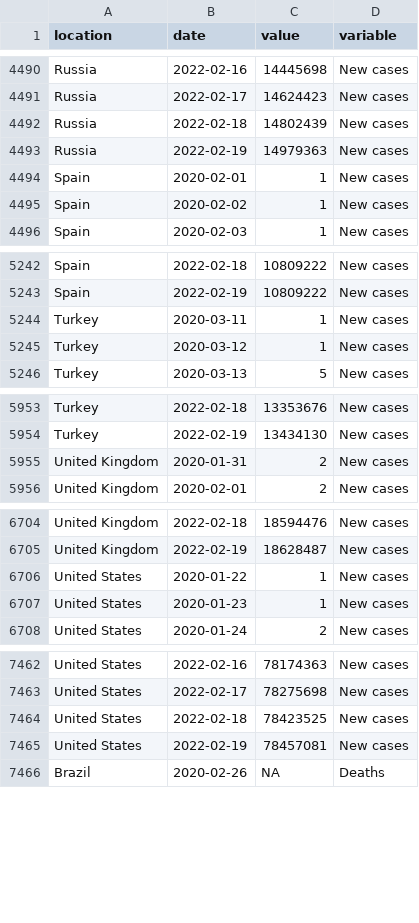
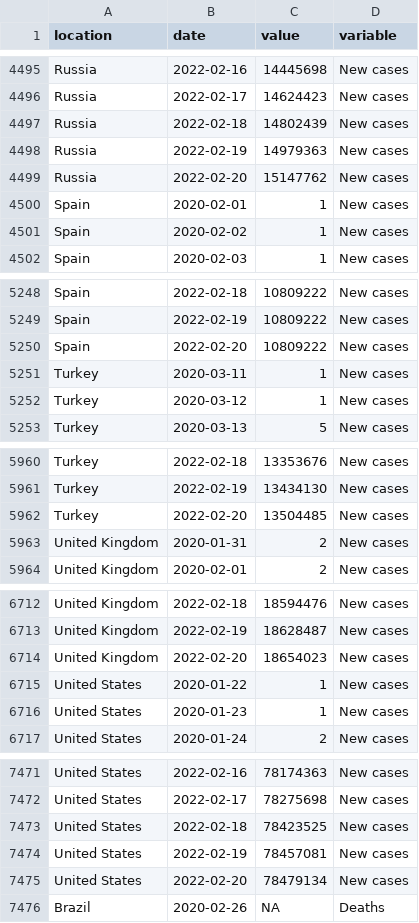
Before and after one commit to pixgarden/scrape-automation, a CSV file: trends.csv, drawn as a sheet; only a part is shown, gaps mark what is left out; the diff covers the shown part only.

```diff
--- a/trends.csv
+++ b/trends.csv
@@ -4493,2 +4498,3 @@ Russia,2022-02-18,14802439,New cases
 Russia,2022-02-19,14979363,New cases
+Russia,2022-02-20,15147762,New cases
 Spain,2020-02-01,1,New cases
@@ -5243,2 +5249,3 @@ Spain,2022-02-18,10809222,New cases
 Spain,2022-02-19,10809222,New cases
+Spain,2022-02-20,10809222,New cases
 Turkey,2020-03-11,1,New cases
@@ -5954,2 +5961,3 @@ Turkey,2022-02-18,13353676,New cases
 Turkey,2022-02-19,13434130,New cases
+Turkey,2022-02-20,13504485,New cases
 United Kingdom,2020-01-31,2,New cases
@@ -6705,2 +6713,3 @@ United Kingdom,2022-02-18,18594476,New cases
 United Kingdom,2022-02-19,18628487,New cases
+United Kingdom,2022-02-20,18654023,New cases
 United States,2020-01-22,1,New cases
@@ -7465,2 +7474,3 @@ United States,2022-02-18,78423525,New cases
 United States,2022-02-19,78457081,New cases
+United States,2022-02-20,78479134,New cases
 Brazil,2020-02-26,NA,Deaths
```
Also changed, not shown: 15 added rows elsewhere in this file, impact_regime.csv, new_cases_latest.csv, 9 other files.
